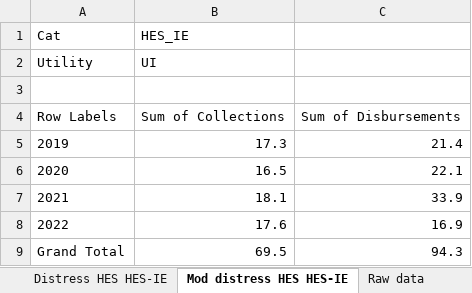
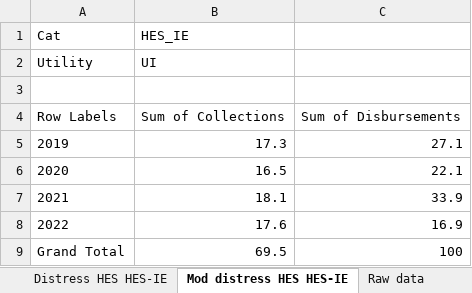
Before and after one commit to sabrina-xie/CLMEDR, an Excel workbook: Pivot tables.xlsx, sheet Mod distress HES HES-IE, drawn as a sheet; values as stored, in another font and other column widths than the file's, no borders; the diff names each change by its address in the sheet, - before the commit and + after, or states it on an @@ line.

```diff
--- a/Pivot tables.xlsx (sheet Mod distress HES HES-IE)
+++ b/Pivot tables.xlsx (sheet Mod distress HES HES-IE)
-C5: 21.4
+C5: 27.1
-C9: 94.3
+C9: 100
```
Also changed, not shown: sheet Raw data, sheet Distress HES HES-IE, sheet Large small category, 2019/UI.xlsx, 2022/2023-07-03 UI 2022 Equitable Distribution Report DEEP 16-245m(d) 2022-2024 CLMP.xlsx.xlsx, 9 other files.
